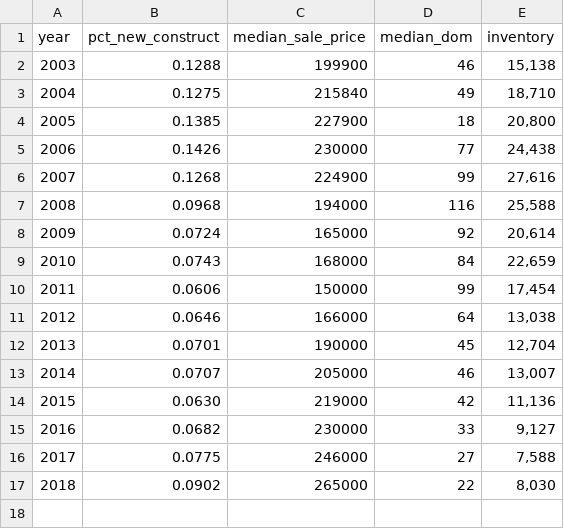
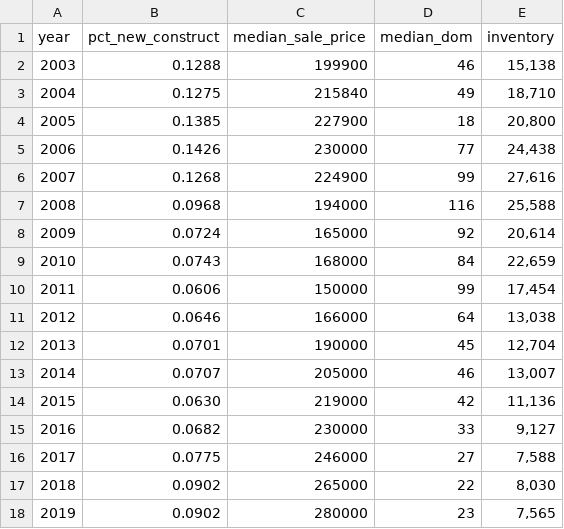
Before and after one commit to striblab/2019-housing-index, a CSV file: sources/metro-totals.csv, drawn as a sheet; the diff names each change by its address in the sheet, - before the commit and + after, or states it on an @@ line.

Commit message:
Updating for 2019 data, and new methodology means old years should be dropped from lower community charts.

```diff
--- a/sources/metro-totals.csv
+++ b/sources/metro-totals.csv
+row 18: 2019 | 0.0902 | 280000 | 23 | 7,565
```
Also changed, not shown: 6 other files.
